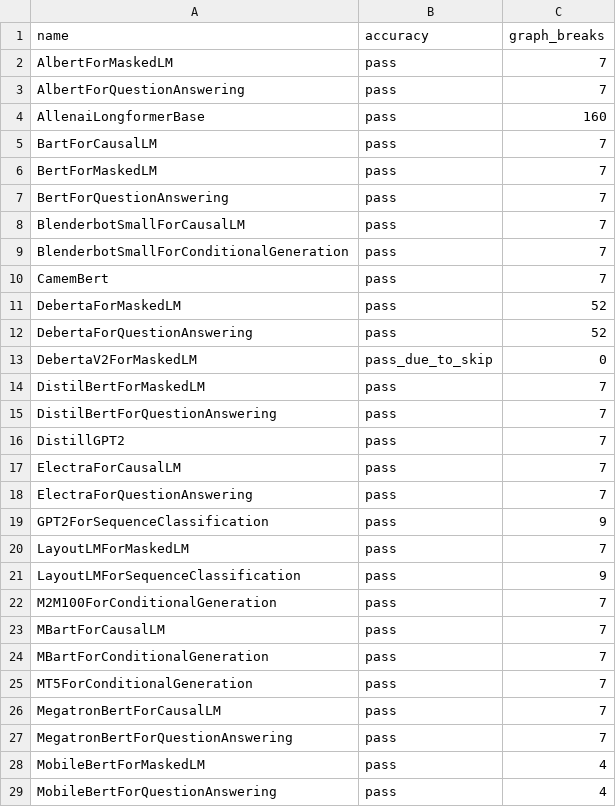
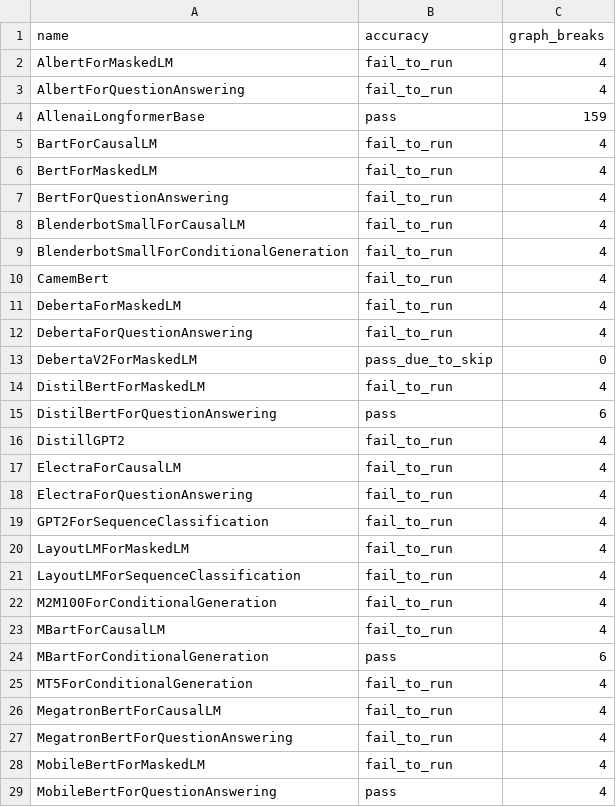
Before and after one commit to dbolovetoa/pytorch, a CSV file: benchmarks/dynamo/ci_expected_accuracy/inductor_huggingface_dynamic_training.csv, drawn as a sheet; only a part is shown; the diff covers the shown part only.

```diff
--- a/benchmarks/dynamo/ci_expected_accuracy/inductor_huggingface_dynamic_training.csv
+++ b/benchmarks/dynamo/ci_expected_accuracy/inductor_huggingface_dynamic_training.csv
@@ -1,29 +1,29 @@
 name,accuracy,graph_breaks
-AlbertForMaskedLM,pass,7
-AlbertForQuestionAnswering,pass,7
-AllenaiLongformerBase,pass,160
-BartForCausalLM,pass,7
-BertForMaskedLM,pass,7
-BertForQuestionAnswering,pass,7
-BlenderbotSmallForCausalLM,pass,7
-BlenderbotSmallForConditionalGeneration,pass,7
-CamemBert,pass,7
-DebertaForMaskedLM,pass,52
-DebertaForQuestionAnswering,pass,52
+AlbertForMaskedLM,fail_to_run,4
+AlbertForQuestionAnswering,fail_to_run,4
+AllenaiLongformerBase,pass,159
+BartForCausalLM,fail_to_run,4
+BertForMaskedLM,fail_to_run,4
+BertForQuestionAnswering,fail_to_run,4
+BlenderbotSmallForCausalLM,fail_to_run,4
+BlenderbotSmallForConditionalGeneration,fail_to_run,4
+CamemBert,fail_to_run,4
+DebertaForMaskedLM,fail_to_run,4
+DebertaForQuestionAnswering,fail_to_run,4
 DebertaV2ForMaskedLM,pass_due_to_skip,0
-DistilBertForMaskedLM,pass,7
-DistilBertForQuestionAnswering,pass,7
-DistillGPT2,pass,7
-ElectraForCausalLM,pass,7
-ElectraForQuestionAnswering,pass,7
-GPT2ForSequenceClassification,pass,9
-LayoutLMForMaskedLM,pass,7
-LayoutLMForSequenceClassification,pass,9
-M2M100ForConditionalGeneration,pass,7
-MBartForCausalLM,pass,7
-MBartForConditionalGeneration,pass,7
-MT5ForConditionalGeneration,pass,7
-MegatronBertForCausalLM,pass,7
-MegatronBertForQuestionAnswering,pass,7
-MobileBertForMaskedLM,pass,4
+DistilBertForMaskedLM,fail_to_run,4
+DistilBertForQuestionAnswering,pass,6
+DistillGPT2,fail_to_run,4
+ElectraForCausalLM,fail_to_run,4
+ElectraForQuestionAnswering,fail_to_run,4
+GPT2ForSequenceClassification,fail_to_run,4
+LayoutLMForMaskedLM,fail_to_run,4
+LayoutLMForSequenceClassification,fail_to_run,4
+M2M100ForConditionalGeneration,fail_to_run,4
+MBartForCausalLM,fail_to_run,4
+MBartForConditionalGeneration,pass,6
+MT5ForConditionalGeneration,fail_to_run,4
+MegatronBertForCausalLM,fail_to_run,4
+MegatronBertForQuestionAnswering,fail_to_run,4
+MobileBertForMaskedLM,fail_to_run,4
 MobileBertForQuestionAnswering,pass,4
```
Also changed, not shown: 24 edited cells elsewhere in this file, benchmarks/dynamo/ci_expected_accuracy/inductor_huggingface_dynamic_inference.csv, benchmarks/dynamo/ci_expected_accuracy/inductor_timm_dynamic_training.csv, 7 other files.
